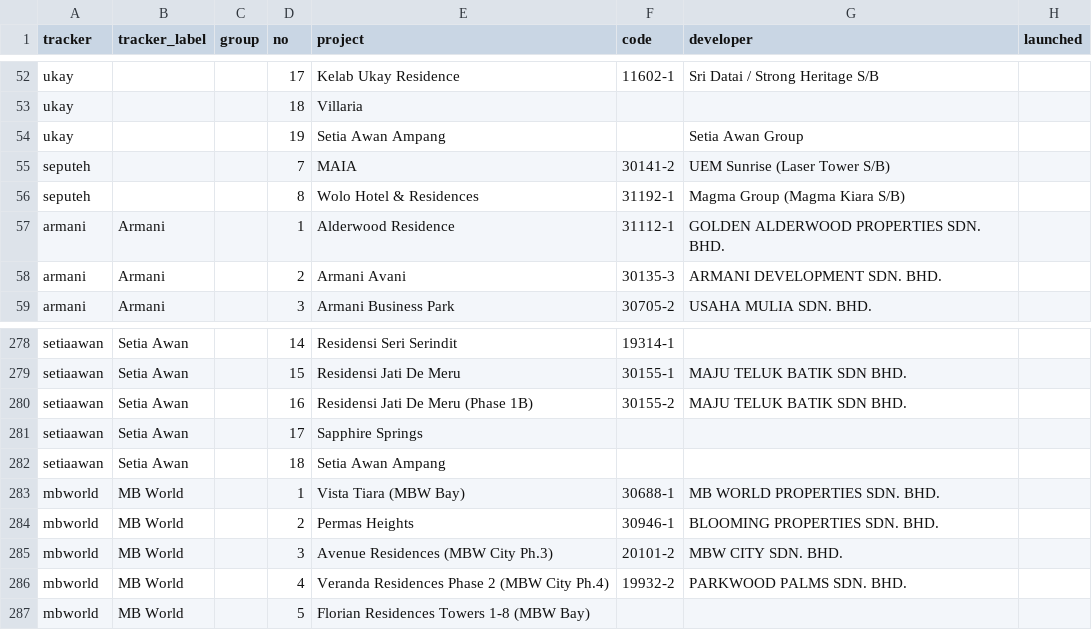
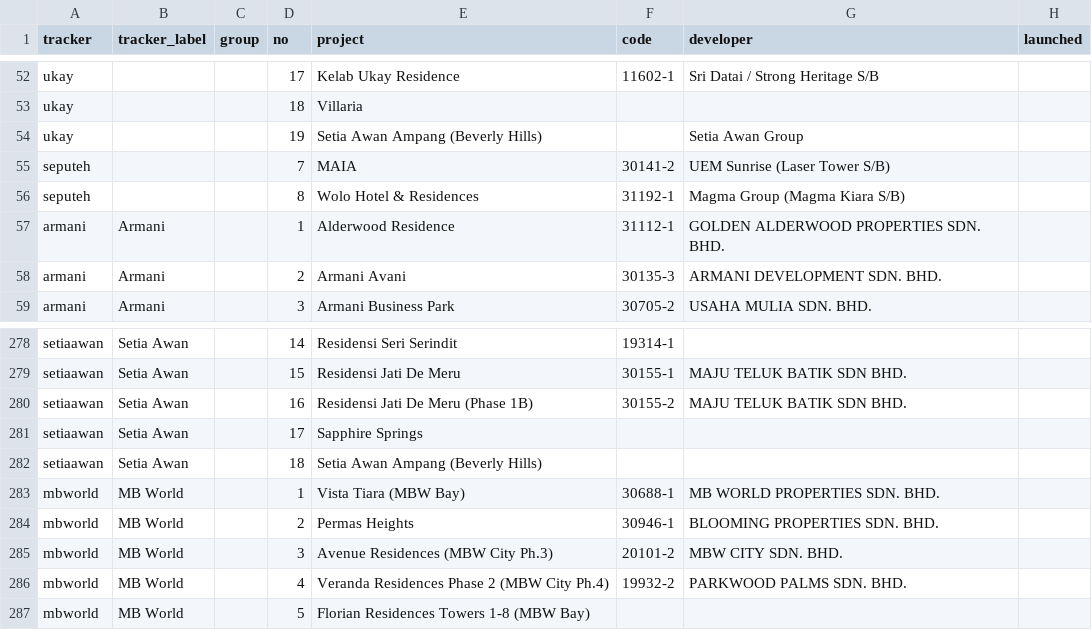
Before and after one commit to smtcu/teduh-tracker, a CSV file: projects.csv, drawn as a sheet; only a part is shown, gaps mark what is left out; the diff names each change by its address in the sheet, - before the commit and + after, or states it on an @@ line.

```diff
--- a/projects.csv
+++ b/projects.csv
-E54 (project): Setia Awan Ampang
+E54 (project): Setia Awan Ampang (Beverly Hills)
-E282 (project): Setia Awan Ampang
+E282 (project): Setia Awan Ampang (Beverly Hills)
```
